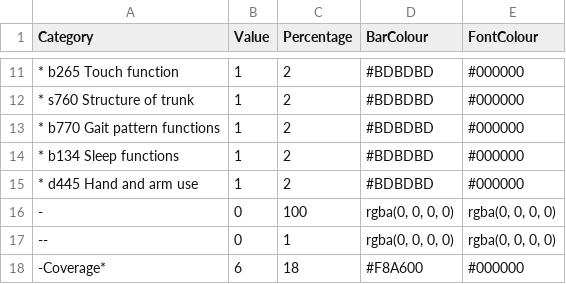
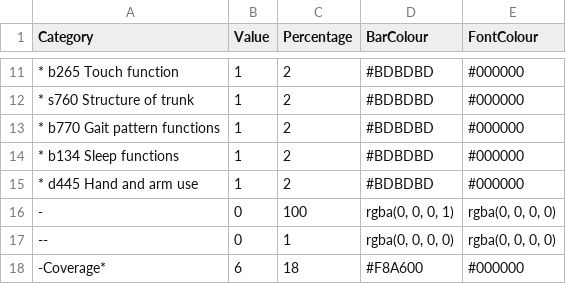
Before and after one commit to r-bernard/tester, a CSV file: sci-icf-categorisation.csv, drawn as a sheet; only a part is shown, gaps mark what is left out.

Commit message:
Update sci-icf-categorisation.csv

```diff
--- a/sci-icf-categorisation.csv
+++ b/sci-icf-categorisation.csv
@@ -15,3 +15,3 @@ Category,Value,Percentage,BarColour,FontColour
 * d445 Hand and arm use,1,2,#BDBDBD,#000000
--,0,100,"rgba(0, 0, 0, 0)","rgba(0, 0, 0, 0)"
+-,0,100,"rgba(0, 0, 0, 1)","rgba(0, 0, 0, 0)"
 --,0,1,"rgba(0, 0, 0, 0)","rgba(0, 0, 0, 0)"
```
